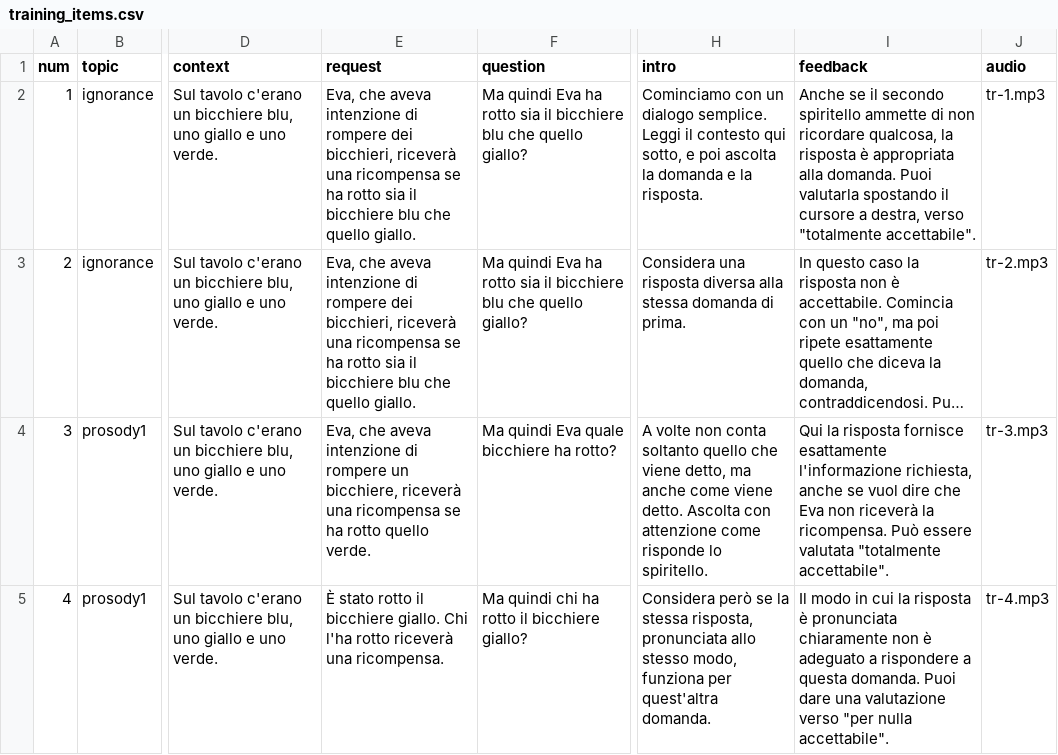
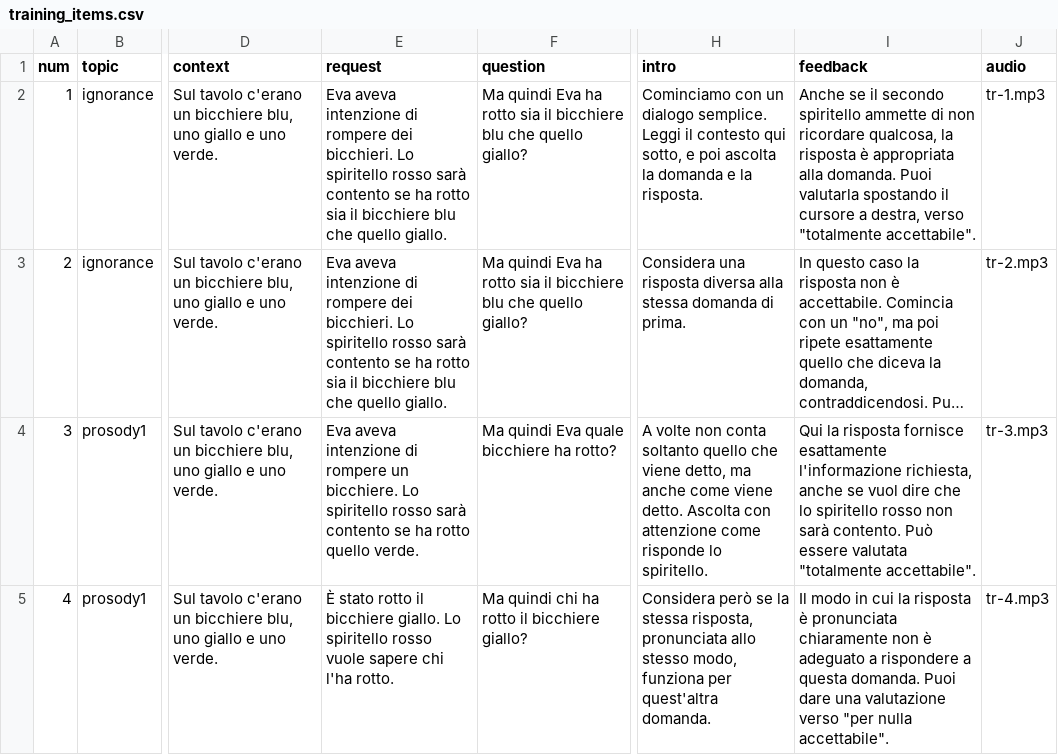
Before and after one commit to Andrea-Matt/gp1-exp2-pretest, a CSV file: chunk_includes/training_items.csv, drawn as a sheet; only a part is shown, gaps mark what is left out; long unchanged cells end in …; the diff covers the shown part only; the diff names each change by its address in the sheet, - before the commit and + after, or states it on an @@ line.

```diff
--- a/chunk_includes/training_items.csv
+++ b/chunk_includes/training_items.csv
-E2:E3 (request): Eva, che aveva intenzione di rompere dei bicchieri, riceverà una ricompensa se ha…
+E2:E3 (request): Eva aveva intenzione di rompere dei bicchieri. Lo spiritello rosso sarà contento se ha…
-E4 (request): Eva, che aveva intenzione di rompere un bicchiere, riceverà una ricompensa se ha…
+E4 (request): Eva aveva intenzione di rompere un bicchiere. Lo spiritello rosso sarà contento se ha…
-I4 (feedback): …dire che Eva non riceverà la ricompensa. Può essere…
+I4 (feedback): …dire che lo spiritello rosso non sarà contento. Può essere…
-E5 (request): …bicchiere giallo. Chi l'ha rotto riceverà una ricompensa.
+E5 (request): …bicchiere giallo. Lo spiritello rosso vuole sapere chi l'ha rotto.
```
Also changed, not shown: 2 removed rows and 2 edited cells elsewhere in this file, chunk_includes/pretest_items.csv, 5 other files.
